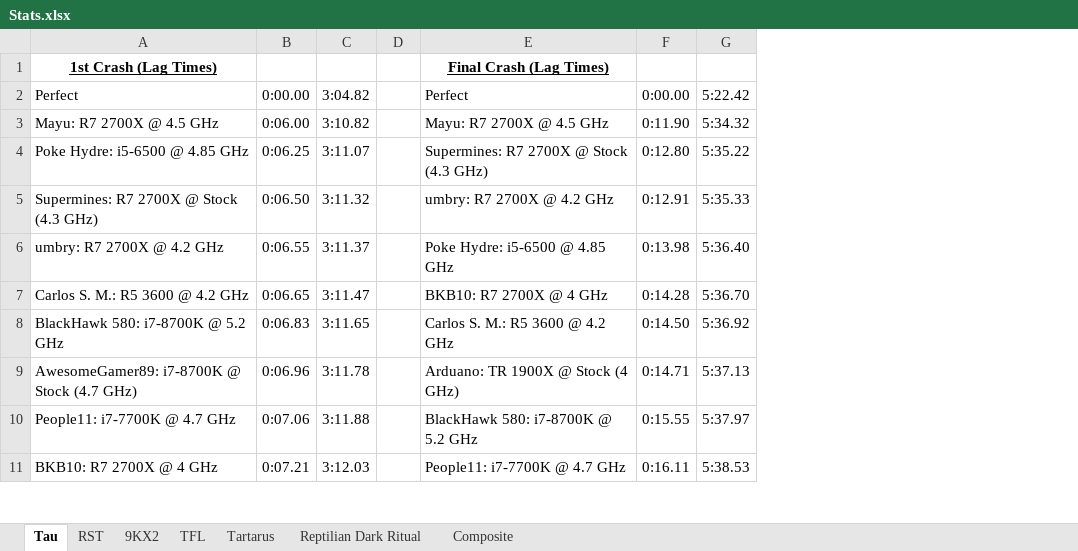
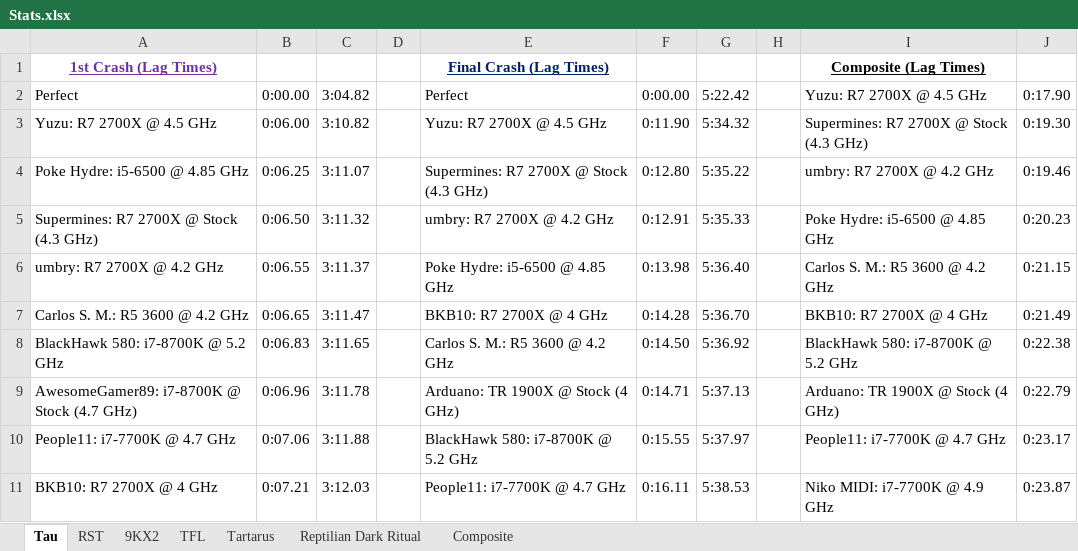
Before and after one commit to Hans5958/Official-2019-Black-MIDI-Mega-Comparison, an Excel workbook: Stats.xlsx, sheet Tau, drawn as a sheet; only a part is shown; values as stored, in another font and other column widths than the file's, no borders; the diff names each change by its address in the sheet, - before the commit and + after, or states it on an @@ line.

```diff
--- a/Stats.xlsx (sheet Tau)
+++ b/Stats.xlsx (sheet Tau)
+column H, empty
+column I, rows 1-11: Composite (Lag Times) | Yuzu: R7 2700X @ 4.5 GHz | Supermines: R7 2700X @ Stock (4.3 GHz) | umbry: R7 2700X @ 4.2 GHz | Poke Hydre: i5-6500 @ 4.85 GHz | Carlos S. M.: R5 3600 @ 4.2 GHz | BKB10: R7 2700X @ 4 GHz | BlackHawk 580: i7-8700K @ 5.2 GHz | Arduano: TR 1900X @ Stock (4 GHz) | People11: i7-7700K @ 4.7 GHz | Niko MIDI: i7-7700K @ 4.9 GHz
+column J, rows 2-11: 0:17.90 | 0:19.30 | 0:19.46 | 0:20.23 | 0:21.15 | 0:21.49 | 0:22.38 | 0:22.79 | 0:23.17 | 0:23.87
-A1 text colour: black
+A1 text colour: #7030A0
-E1 text colour: black
+E1 text colour: #002060
-A3: Mayu: R7 2700X @ 4.5 GHz
+A3: Yuzu: R7 2700X @ 4.5 GHz
-E3: Mayu: R7 2700X @ 4.5 GHz
+E3: Yuzu: R7 2700X @ 4.5 GHz
```
Also changed, not shown: sheet 9KX2, sheet RST, sheet TFL, sheet Reptilian Dark Ritual, sheet Tartarus, sheet Composite.
